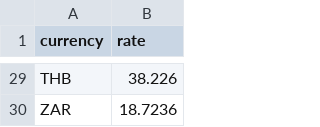
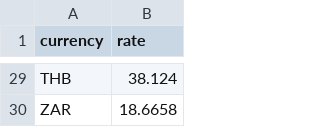
Before and after one commit to mischaaebi-droid/auto-update-website, a CSV file: actuell_currency.csv, drawn as a sheet; only a part is shown, gaps mark what is left out; the diff covers the shown part only; the diff names each change by its address in the sheet, - before the commit and + after, or states it on an @@ line.

```diff
--- a/actuell_currency.csv
+++ b/actuell_currency.csv
-B29 (rate): 38.226
+B29 (rate): 38.124
-B30 (rate): 18.7236
+B30 (rate): 18.6658
```
Also changed, not shown: 26 edited cells elsewhere in this file.
